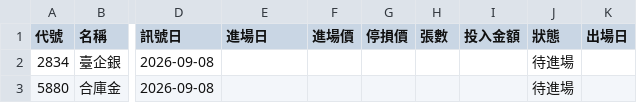
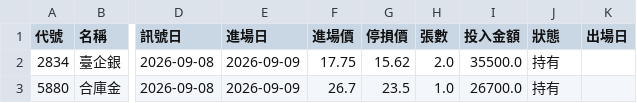
Before and after one commit to bibobo2266/minervini_picks, a CSV file: data/simple_positions.csv, drawn as a sheet; only a part is shown, gaps mark what is left out; the diff names each change by its address in the sheet, - before the commit and + after, or states it on an @@ line.

```diff
--- a/data/simple_positions.csv
+++ b/data/simple_positions.csv
-E2:E3 (進場日): (empty)
+E2:E3 (進場日): 2026-09-09
-F2 (進場價): (empty)
+F2 (進場價): 17.75
-G2 (停損價): (empty)
+G2 (停損價): 15.62
-H2 (張數): (empty)
+H2 (張數): 2.0
-I2 (投入金額): (empty)
+I2 (投入金額): 35500.0
-J2:J3 (狀態): 待進場
+J2:J3 (狀態): 持有
-F3 (進場價): (empty)
+F3 (進場價): 26.7
-G3 (停損價): (empty)
+G3 (停損價): 23.5
-H3 (張數): (empty)
+H3 (張數): 1.0
-I3 (投入金額): (empty)
+I3 (投入金額): 26700.0
```
Also changed, not shown: 1 other file.
